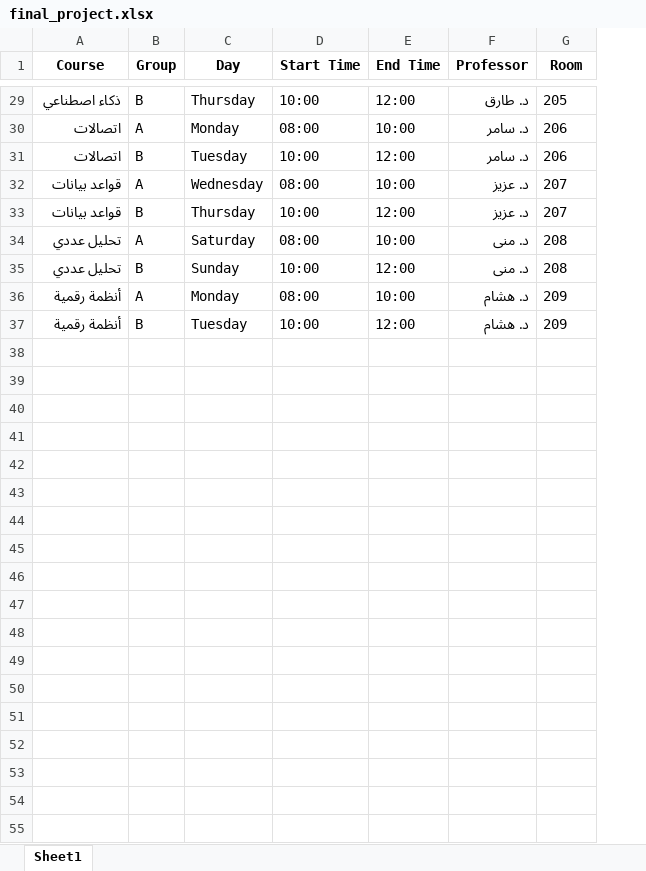
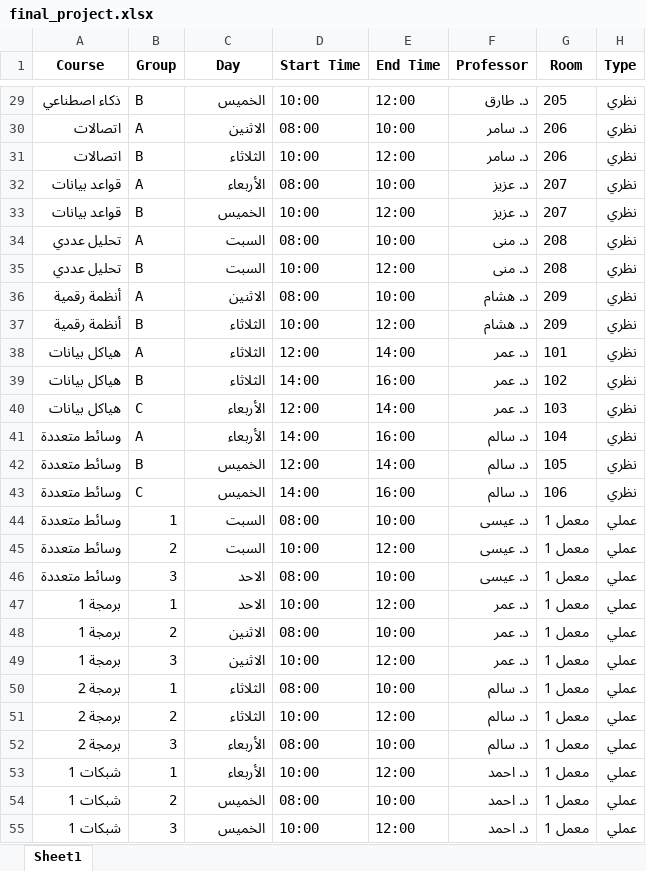
Before and after one commit to Alnihwi/schedule-builder, an Excel workbook: final_project.xlsx, sheet Sheet1, drawn as a sheet; only a part is shown, gaps mark what is left out; values as stored, in another font and other column widths than the file's, no borders; the diff covers the shown part only; the diff names each change by its address in the sheet, - before the commit and + after, or states it on an @@ line.

```diff
--- a/final_project.xlsx (sheet Sheet1)
+++ b/final_project.xlsx (sheet Sheet1)
+column H (Type), rows 29-37: all نظري
-C29 (Day): Thursday
+C29 (Day): الخميس
-C30 (Day): Monday
+C30 (Day): الاثنين
-C31 (Day): Tuesday
+C31 (Day): الثلاثاء
-C32 (Day): Wednesday
+C32 (Day): الأربعاء
-C33 (Day): Thursday
+C33 (Day): الخميس
-C34 (Day): Saturday
+C34 (Day): السبت
-C35 (Day): Sunday
+C35 (Day): السبت
-C36 (Day): Monday
+C36 (Day): الاثنين
-C37 (Day): Tuesday
+C37 (Day): الثلاثاء
+row 38: هياكل بيانات | A | الثلاثاء | 12:00 | 14:00 | د. عمر | 101 | نظري
+row 39: هياكل بيانات | B | الثلاثاء | 14:00 | 16:00 | د. عمر | 102 | نظري
+row 40: هياكل بيانات | C | الأربعاء | 12:00 | 14:00 | د. عمر | 103 | نظري
+row 41: وسائط متعددة | A | الأربعاء | 14:00 | 16:00 | د. سالم | 104 | نظري
+row 42: وسائط متعددة | B | الخميس | 12:00 | 14:00 | د. سالم | 105 | نظري
+row 43: وسائط متعددة | C | الخميس | 14:00 | 16:00 | د. سالم | 106 | نظري
+row 44: وسائط متعددة | 1 | السبت | 08:00 | 10:00 | د. عيسى | معمل 1 | عملي
+row 45: وسائط متعددة | 2 | السبت | 10:00 | 12:00 | د. عيسى | معمل 1 | عملي
+row 46: وسائط متعددة | 3 | الاحد | 08:00 | 10:00 | د. عيسى | معمل 1 | عملي
+row 47: برمجة 1 | 1 | الاحد | 10:00 | 12:00 | د. عمر | معمل 1 | عملي
+row 48: برمجة 1 | 2 | الاثنين | 08:00 | 10:00 | د. عمر | معمل 1 | عملي
+row 49: برمجة 1 | 3 | الاثنين | 10:00 | 12:00 | د. عمر | معمل 1 | عملي
+row 50: برمجة 2 | 1 | الثلاثاء | 08:00 | 10:00 | د. سالم | معمل 1 | عملي
+row 51: برمجة 2 | 2 | الثلاثاء | 10:00 | 12:00 | د. سالم | معمل 1 | عملي
+row 52: برمجة 2 | 3 | الأربعاء | 08:00 | 10:00 | د. سالم | معمل 1 | عملي
+row 53: شبكات 1 | 1 | الأربعاء | 10:00 | 12:00 | د. احمد | معمل 1 | عملي
+row 54: شبكات 1 | 2 | الخميس | 08:00 | 10:00 | د. احمد | معمل 1 | عملي
+row 55: شبكات 1 | 3 | الخميس | 10:00 | 12:00 | د. احمد | معمل 1 | عملي
```
Also changed, not shown: 18 added rows and 43 edited cells elsewhere in this sheet, 3 other files.
